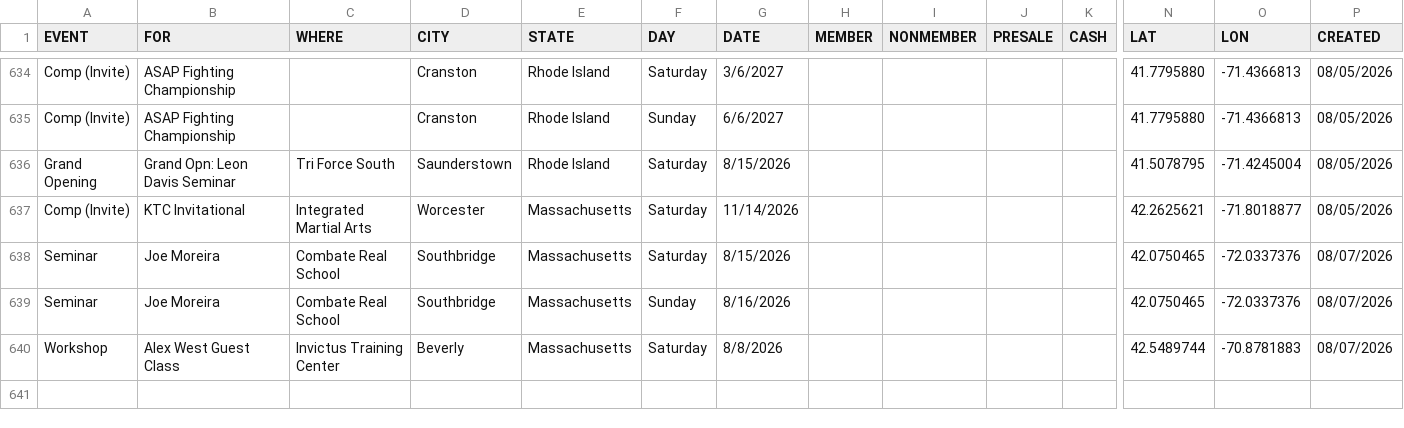
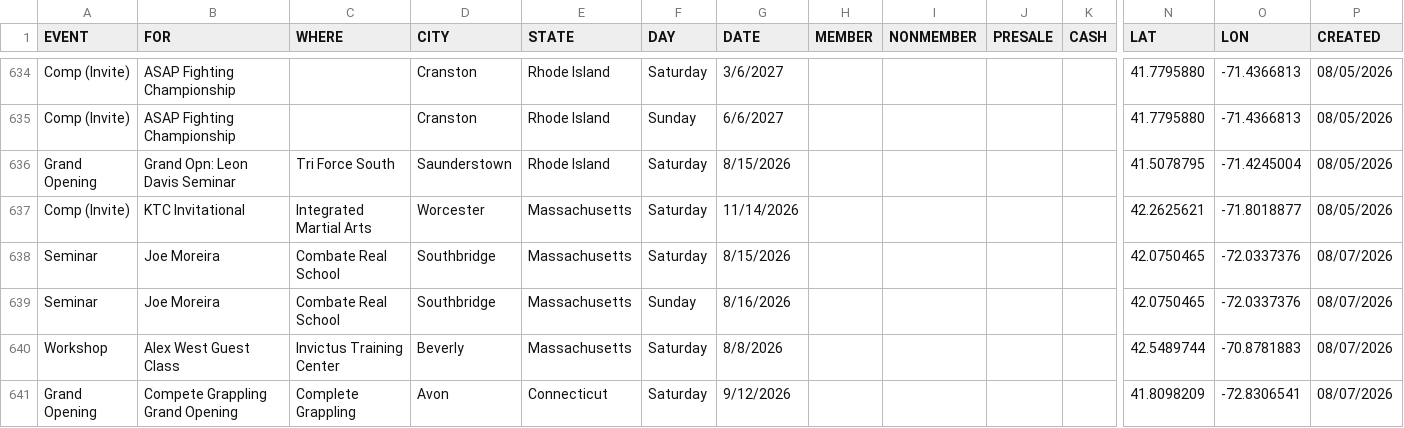
Before and after one commit to anyjiujitsu/anyjiujitsu.github.io, a CSV file: events.csv, drawn as a sheet; only a part is shown, gaps mark what is left out; rows hold the shown columns only; the diff names each change by its address in the sheet, - before the commit and + after, or states it on an @@ line.

Commit message:
Append event row (2026-08-07T19:47:45.839Z)

```diff
--- a/events.csv
+++ b/events.csv
+row 641: Grand Opening | Compete Grappling Grand Opening | Complete Grappling | Avon | Connecticut | Saturday | 9/12/2026 |  |  |  |  | 41.8098209 | -72.8306541 | 08/07/2026
```
